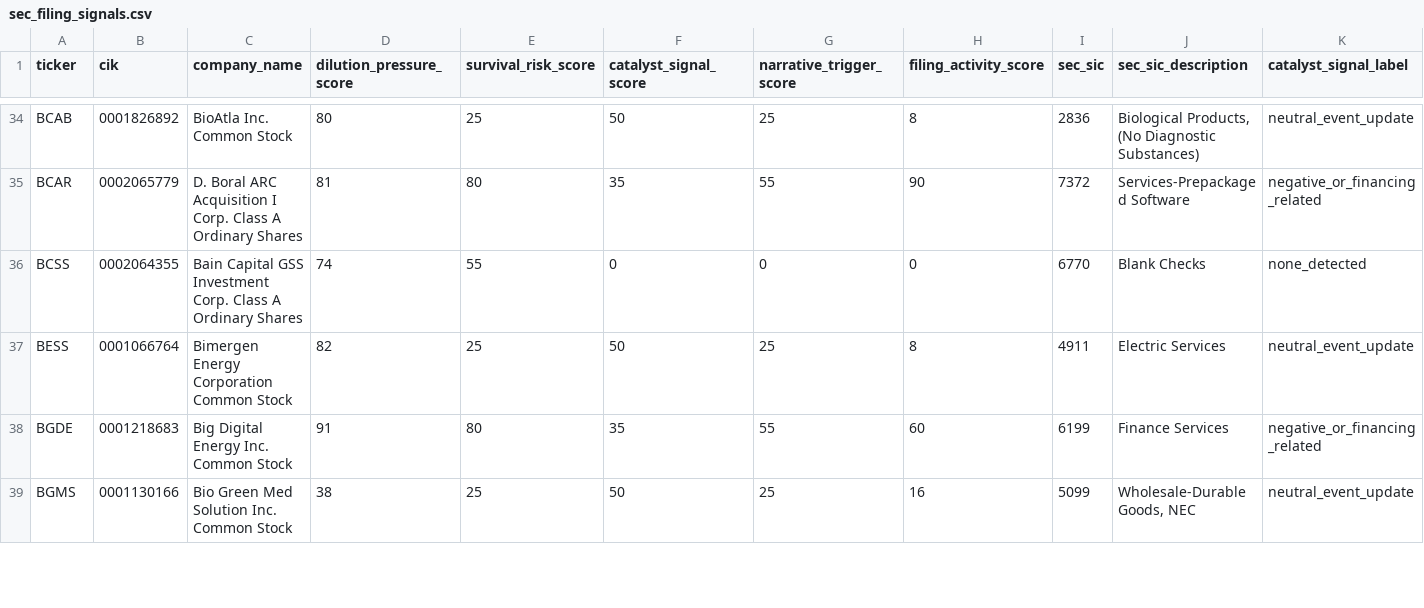
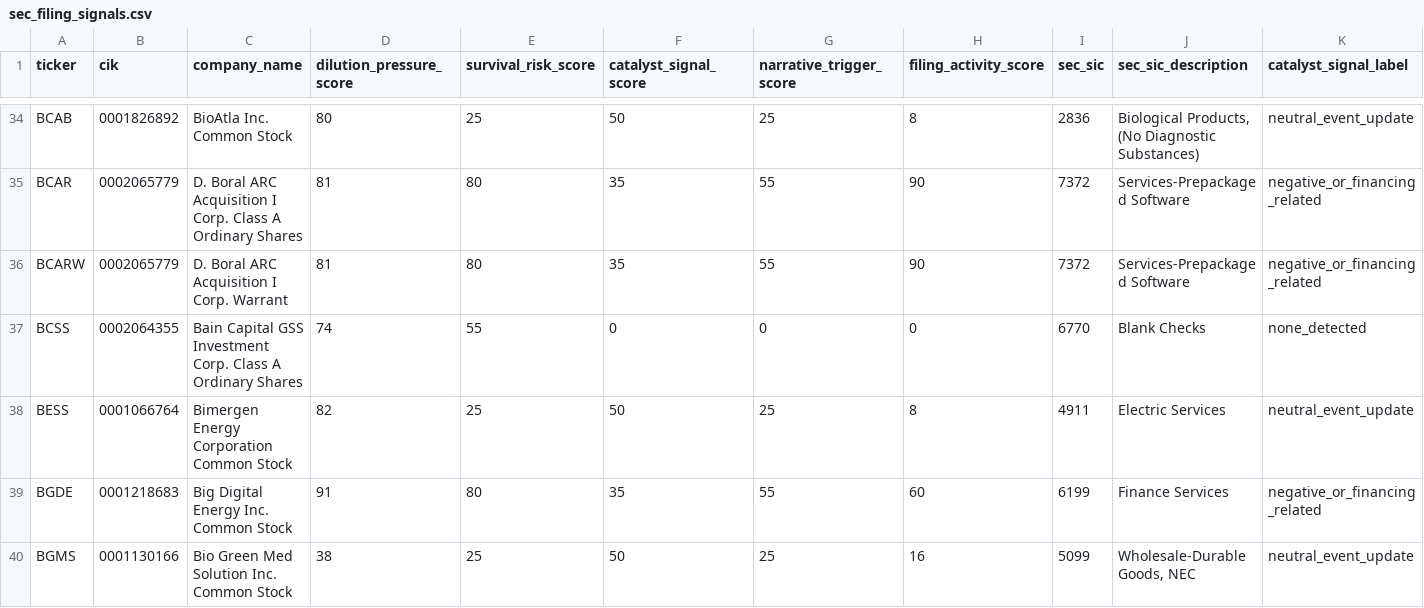
Before and after one commit to Kastnermj/mysterymachine, a CSV file: data/processed/sec_filing_signals.csv, drawn as a sheet; only a part is shown, gaps mark what is left out; rows hold the shown columns only; the diff covers the shown part only; the diff names each change by its address in the sheet, - before the commit and + after, or states it on an @@ line.

```diff
--- a/data/processed/sec_filing_signals.csv
+++ b/data/processed/sec_filing_signals.csv
+row 36: BCARW | 0002065779 | D. Boral ARC Acquisition I Corp. Warrant | 81 | 80 | 35 | 55 | 90 | 7372 | Services-Prepackaged Software | negative_or_financing_related
```
Also changed, not shown: 2 added rows, 3 removed rows and 15 edited cells elsewhere in this file, data/processed/event_shocks.csv, data/processed/fundamentals_stub.csv, 11 other files.
